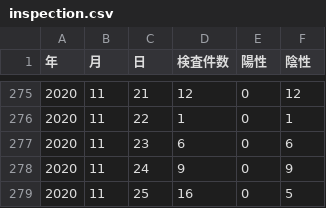
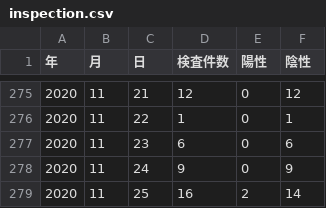
Before and after one commit to tottori-covid19/covid19, a CSV file: tool/downloads/tottori/inspection.csv, drawn as a sheet; only a part is shown, gaps mark what is left out.

Commit message:
update-data

```diff
--- a/tool/downloads/tottori/inspection.csv
+++ b/tool/downloads/tottori/inspection.csv
@@ -278,2 +278,2 @@
 2020,11,24,9,0,9
-2020,11,25,16,0,5
+2020,11,25,16,2,14
```
Also changed, not shown: 1 other file.
